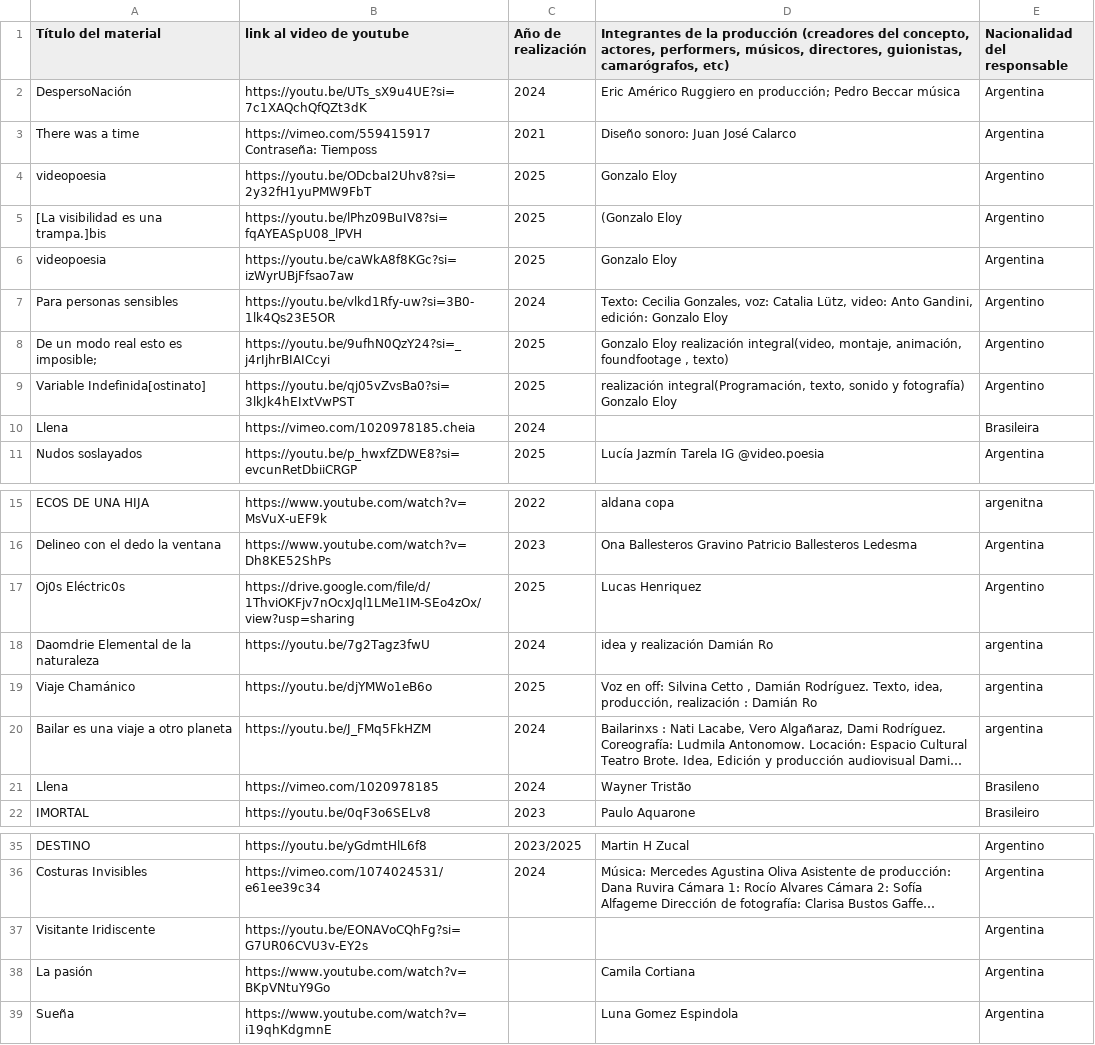
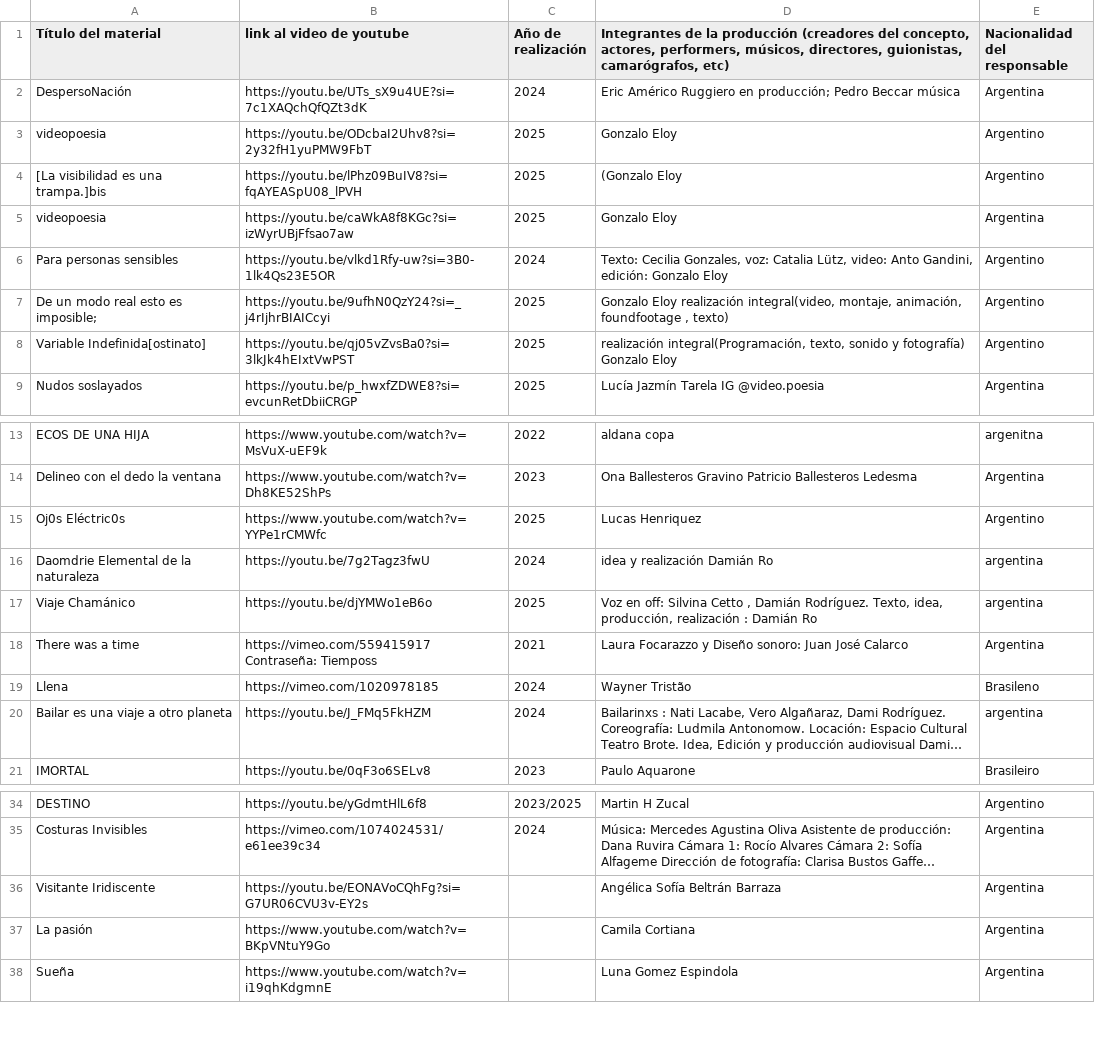
Before and after one commit to DesarrollosParaArtesVisuales/9noFestivalVideoPoesiaUNGS, a TSV file: infoVideoPoesia2025.tsv, drawn as a sheet; only a part is shown, gaps mark what is left out; long unchanged cells end in …; removed rows and columns are numbered as before the commit, all else as after; the diff names each change by its address in the sheet, - before the commit and + after, or states it on an @@ line.

Commit message:
Add files via upload

```diff
--- a/infoVideoPoesia2025.tsv
+++ b/infoVideoPoesia2025.tsv
-row 3: There was a time | https://vimeo.com/559415917 Contraseña: Tiemposs | 2021 | Diseño sonoro: Juan José Calarco | Argentina
-row 10: Llena | https://vimeo.com/1020978185.cheia | 2024 |  | Brasileira
-B15 (link al video de youtube): https://drive.google.com/file/d/1ThviOKFjv7nOcxJql1LMe1IM-SEo4zOx/view?usp=sharing
+B15 (link al video de youtube): https://www.youtube.com/watch?v=YYPe1rCMWfc
+row 18: There was a time | https://vimeo.com/559415917 Contraseña: Tiemposs | 2021 | Laura Focarazzo y Diseño sonoro: Juan José Calarco | Argentina
@@ row 21 moved to row 19: Llena @@
-D36: (empty)
+D36: Angélica Sofía Beltrán Barraza
```
